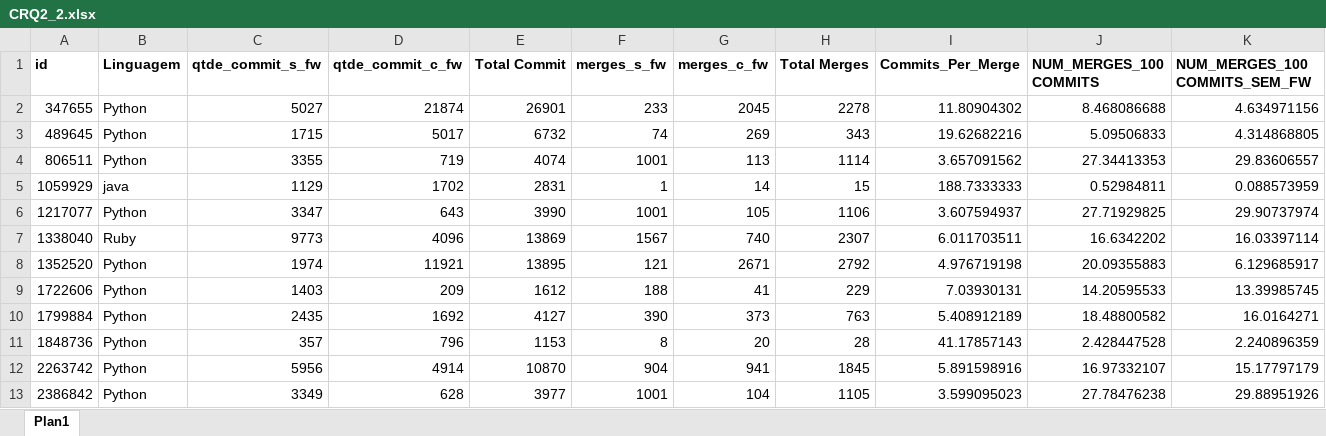
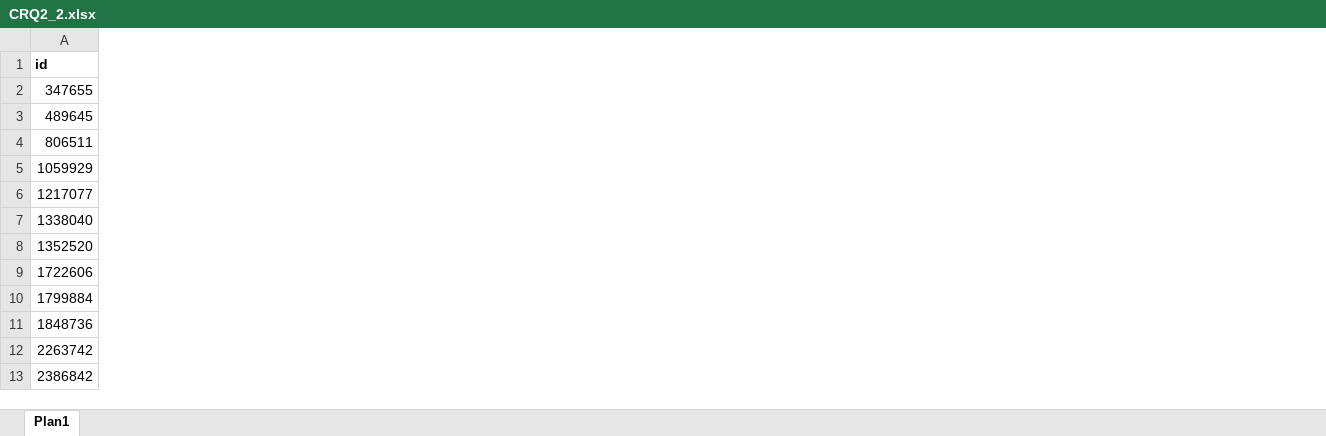
Before and after one commit to gems-uff/feature-toggles, an Excel workbook: R Scripts/Dataset/CRQ2_2.xlsx, sheet Plan1, drawn as a sheet; only a part is shown; values as stored, in another font and other column widths than the file's, no borders; the diff covers the shown part only; the diff names each change by its address in the sheet, - before the commit and + after, or states it on an @@ line.

Commit message:
New datasets

```diff
--- a/R Scripts/Dataset/CRQ2_2.xlsx (sheet Plan1)
+++ b/R Scripts/Dataset/CRQ2_2.xlsx (sheet Plan1)
-column B (Linguagem), rows 2-13: Python | Python | Python | java | Python | Ruby | Python | Python | Python | Python | Python | Python
-column C (qtde_commit_s_fw), rows 2-13: 5027 | 1715 | 3355 | 1129 | 3347 | 9773 | 1974 | 1403 | 2435 | 357 | 5956 | 3349
-column D (qtde_commit_c_fw), rows 2-13: 21874 | 5017 | 719 | 1702 | 643 | 4096 | 11921 | 209 | 1692 | 796 | 4914 | 628
-column E (Total Commit), rows 2-13: 26901 | 6732 | 4074 | 2831 | 3990 | 13869 | 13895 | 1612 | 4127 | 1153 | 10870 | 3977
-column F (merges_s_fw), rows 2-13: 233 | 74 | 1001 | 1 | 1001 | 1567 | 121 | 188 | 390 | 8 | 904 | 1001
-column G (merges_c_fw), rows 2-13: 2045 | 269 | 113 | 14 | 105 | 740 | 2671 | 41 | 373 | 20 | 941 | 104
-column H (Total Merges), rows 2-13: 2278 | 343 | 1114 | 15 | 1106 | 2307 | 2792 | 229 | 763 | 28 | 1845 | 1105
-column I (Commits_Per_Merge), rows 2-13: 11.80904302 | 19.62682216 | 3.657091562 | 188.7333333 | 3.607594937 | 6.011703511 | 4.976719198 | 7.03930131 | 5.408912189 | 41.17857143 | 5.891598916 | 3.599095023
-column J (NUM_MERGES_100 COMMITS), rows 2-13: 8.468086688 | 5.09506833 | 27.34413353 | 0.52984811 | 27.71929825 | 16.6342202 | 20.09355883 | 14.20595533 | 18.48800582 | 2.428447528 | 16.97332107 | 27.78476238
-column K (NUM_MERGES_100 COMMITS_SEM_FW), rows 2-13: 4.634971156 | 4.314868805 | 29.83606557 | 0.088573959 | 29.90737974 | 16.03397114 | 6.129685917 | 13.39985745 | 16.0164271 | 2.240896359 | 15.17797179 | 29.88951926
```
Also changed, not shown: 11 removed columns elsewhere in this sheet, R Scripts/Dataset/CRQ3_2.xlsx, 11 other files.
